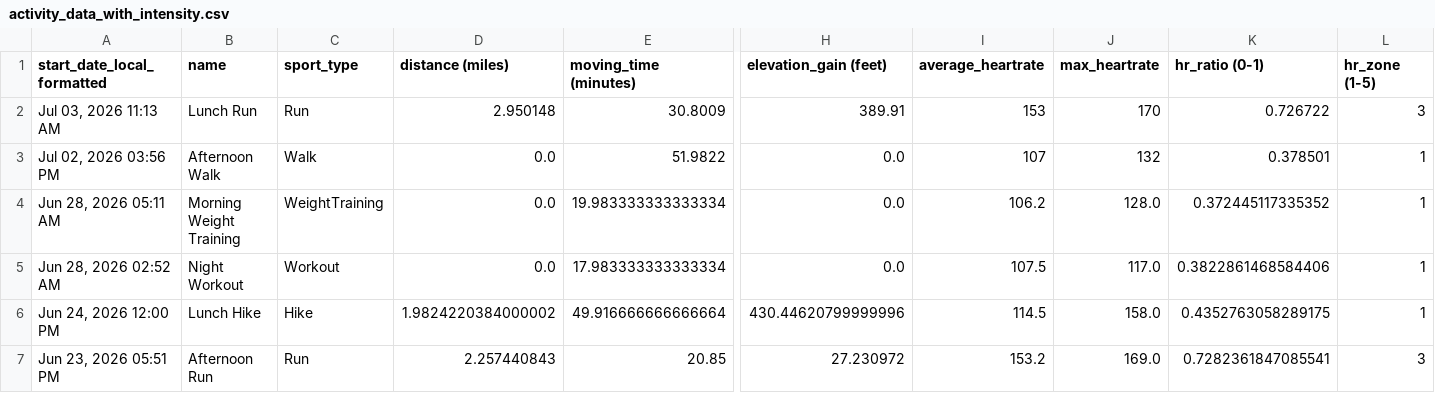
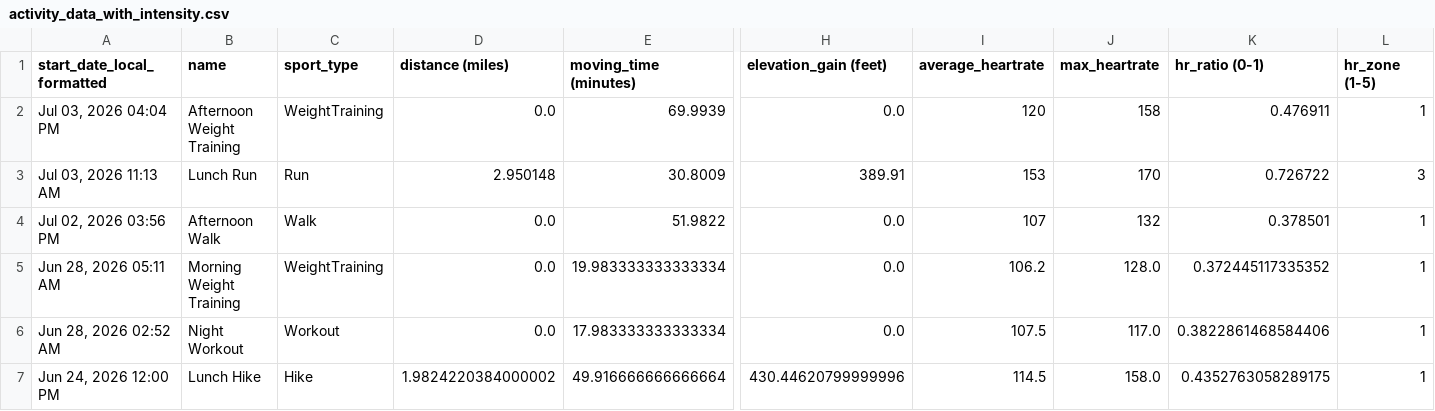
Before and after one commit to adbrigs/strava-training-dashboard, a CSV file: web/public/data/activity_data_with_intensity.csv, drawn as a sheet; only a part is shown, gaps mark what is left out; the shorter side is filled out with more unchanged rows; rows hold the shown columns only; the diff names each change by its address in the sheet, - before the commit and + after, or states it on an @@ line.

```diff
--- a/web/public/data/activity_data_with_intensity.csv
+++ b/web/public/data/activity_data_with_intensity.csv
+row 2: Jul 03, 2026 04:04 PM | Afternoon Weight Training | WeightTraining | 0.0 | 69.9939 | 0.0 | 120 | 158 | 0.476911 | 1
```
Also changed, not shown: web/public/data/activity_supplement.csv, web/public/data/hr_summaries.csv, 2 other files.
